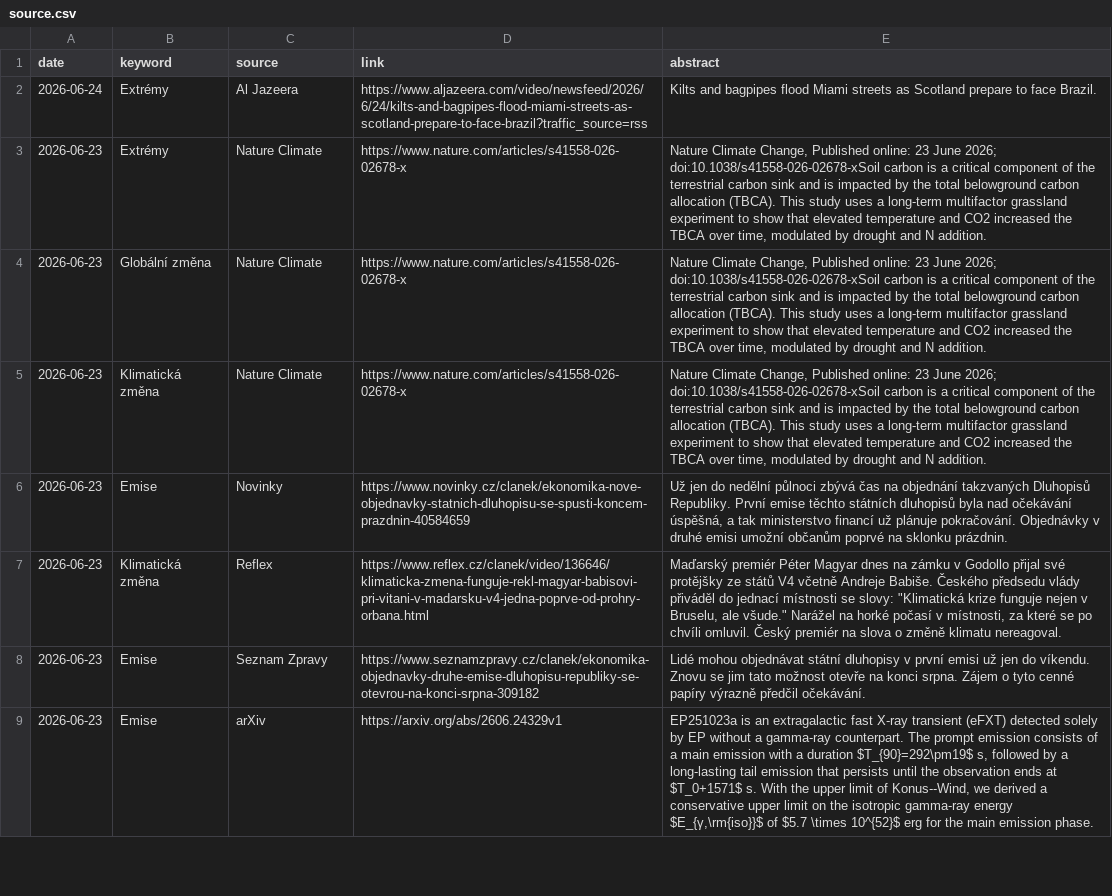
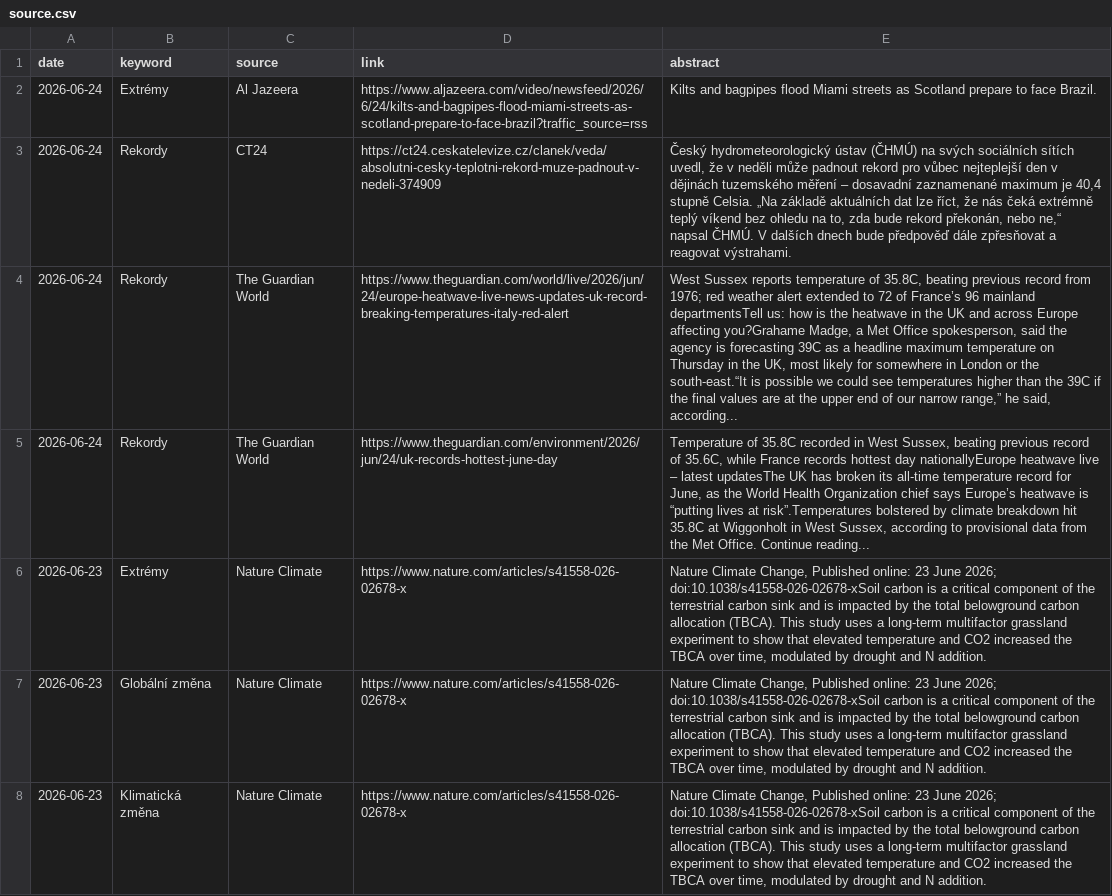
Before and after one commit to RadimTol/Source, a CSV file: source.csv, drawn as a sheet; only a part is shown; the shorter side is filled out with more unchanged rows; the diff names each change by its address in the sheet, - before the commit and + after, or states it on an @@ line.

```diff
--- a/source.csv
+++ b/source.csv
+row 3: 2026-06-24 | Rekordy | CT24 | https://ct24.ceskatelevize.cz/clanek/veda/absolutni-cesky-teplotni-rekord-muze-padnout-v-nedeli-374909 | Český hydrometeorologický ústav (ČHMÚ) na svých sociálních sítích uvedl, že v neděli může padnout rekord pro vůbec nejteplejší den v dějinách tuzemského měření – dosavadní zaznamenané maximum je 40,4 stupně Celsia. „Na základě aktuálních dat lze říct, že nás čeká extrémně teplý víkend bez ohledu na to, zda bude rekord překonán, nebo ne,“ napsal ČHMÚ. V dalších dnech bude předpověď dále zpřesňovat a reagovat výstrahami.
+row 4: 2026-06-24 | Rekordy | The Guardian World | https://www.theguardian.com/world/live/2026/jun/24/europe-heatwave-live-news-updates-uk-record-breaking-temperatures-italy-red-alert | West Sussex reports temperature of 35.8C, beating previous record from 1976; red weather alert extended to 72 of France’s 96 mainland departmentsTell us: how is the heatwave in the UK and across Europe affecting you?Grahame Madge, a Met Office spokesperson, said the agency is forecasting 39C as a headline maximum temperature on Thursday in the UK, most likely for somewhere in London or the south-east.“It is possible we could see temperatures higher than the 39C if the final values are at the upper end of our narrow range,” he said, according...
+row 5: 2026-06-24 | Rekordy | The Guardian World | https://www.theguardian.com/environment/2026/jun/24/uk-records-hottest-june-day | Temperature of 35.8C recorded in West Sussex, beating previous record of 35.6C, while France records hottest day nationallyEurope heatwave live – latest updatesThe UK has broken its all-time temperature record for June, as the World Health Organization chief says Europe’s heatwave is “putting lives at risk”.Temperatures bolstered by climate breakdown hit 35.8C at Wiggonholt in West Sussex, according to provisional data from the Met Office. Continue reading...
```
Also changed, not shown: 2 other files.
